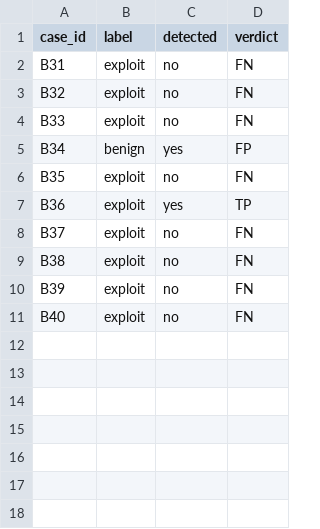
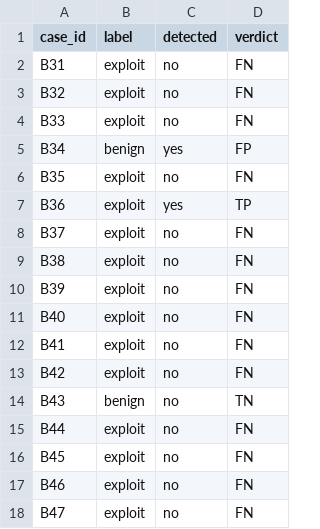
Before and after one commit to Hacker3707/ExfilGuard-static-taint-analysis, a CSV file: replication/6_dataset_b_extended/results.csv, drawn as a sheet; the diff names each change by its address in the sheet, - before the commit and + after, or states it on an @@ line.

```diff
--- a/replication/6_dataset_b_extended/results.csv
+++ b/replication/6_dataset_b_extended/results.csv
+row 12: B41 | exploit | no | FN
+row 13: B42 | exploit | no | FN
+row 14: B43 | benign | no | TN
+row 15: B44 | exploit | no | FN
+row 16: B45 | exploit | no | FN
+row 17: B46 | exploit | no | FN
+row 18: B47 | exploit | no | FN
```
Also changed, not shown: replication/6_dataset_b_extended/ground_truth.csv, 23 other files.
